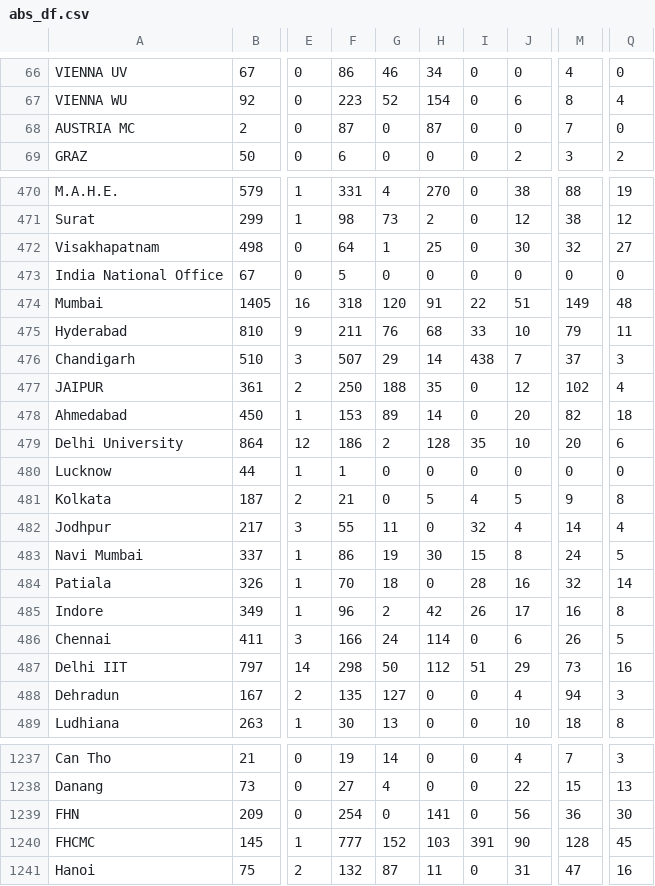
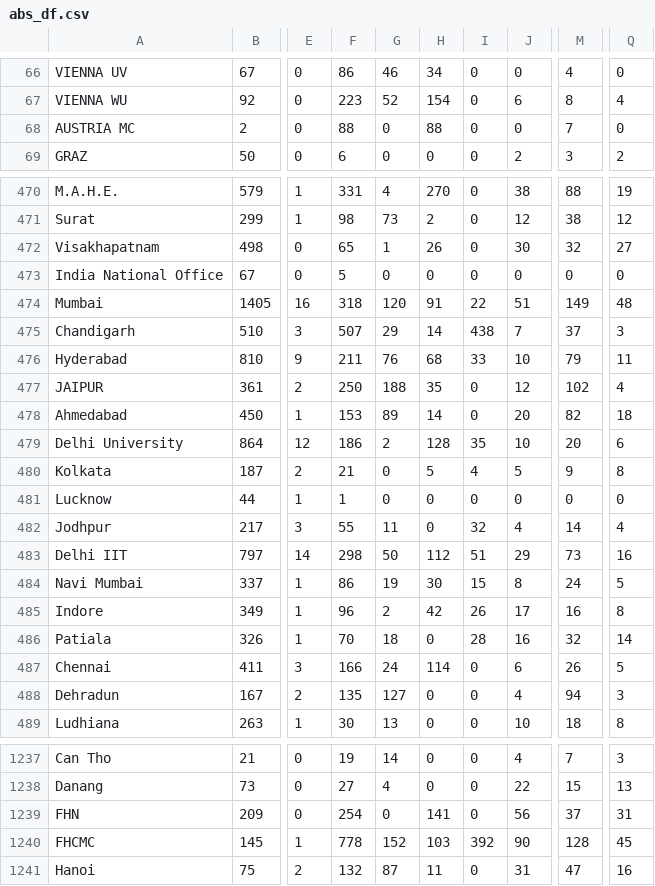
Before and after one commit to AIESEC-LK/data-pipeline, a CSV file: abs_df.csv, drawn as a sheet; only a part is shown, gaps mark what is left out; the diff covers the shown part only; the diff names each change by its address in the sheet, - before the commit and + after, or states it on an @@ line.

```diff
--- a/abs_df.csv
+++ b/abs_df.csv
-F68: 87
+F68: 88
-H68: 87
+H68: 88
-F472: 64
+F472: 65
-H472: 25
+H472: 26
@@ row 476 moved to row 475: Chandigarh @@
@@ row 481 moved to row 480: Kolkata @@
@@ row 487 moved to row 483: Delhi IIT @@
-M1239: 36
+M1239: 37
-Q1239: 30
+Q1239: 31
-F1240: 777
+F1240: 778
-I1240: 391
+I1240: 392
```
Also changed, not shown: 49 moved rows and 12 edited cells elsewhere in this file, cr_accepted_df.csv, cr_applicant_df.csv, 3 other files.
